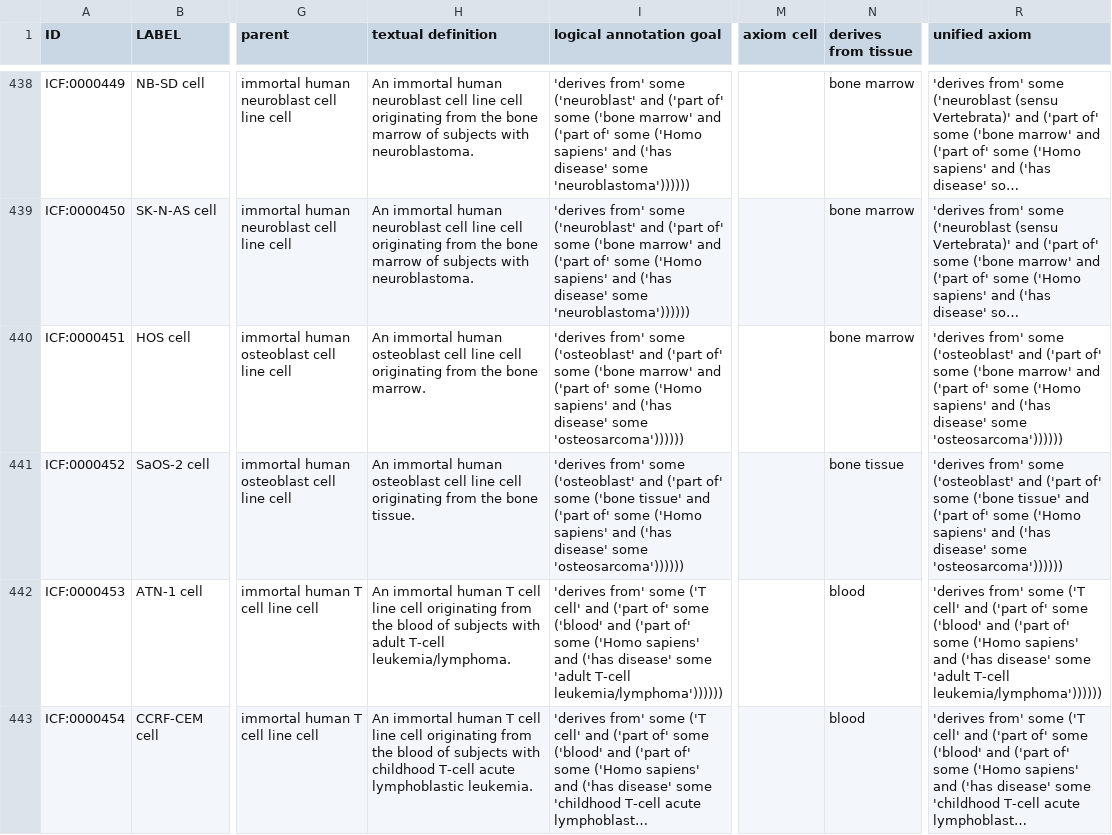
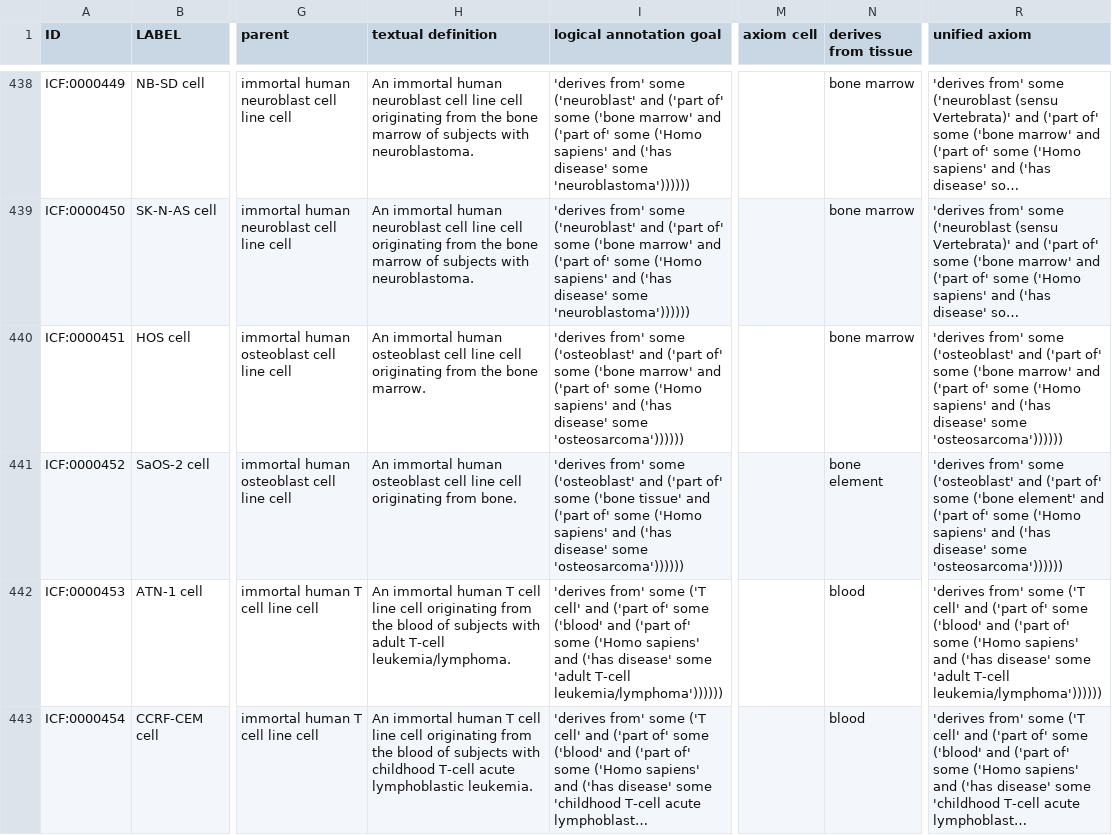
Before and after one commit to sebastianduesing/cellfinder, a TSV file: src/ontology/icf.tsv, drawn as a sheet; only a part is shown, gaps mark what is left out; long unchanged cells end in …; the diff covers the shown part only; the diff names each change by its address in the sheet, - before the commit and + after, or states it on an @@ line.

Commit message:
Update tissues

```diff
--- a/src/ontology/icf.tsv
+++ b/src/ontology/icf.tsv
-H441 (textual definition): …originating from the bone tissue.
+H441 (textual definition): …originating from bone.
-N441 (derives from tissue): bone tissue
+N441 (derives from tissue): bone element
-R441 (unified axiom): …some ('bone tissue' and ('part…
+R441 (unified axiom): …some ('bone element' and ('part…
```
Also changed, not shown: 16 edited cells elsewhere in this file, src/ontology/robot_inputs/DOID_input.tsv, src/ontology/robot_inputs/OBI_input.tsv, 5 other files.
